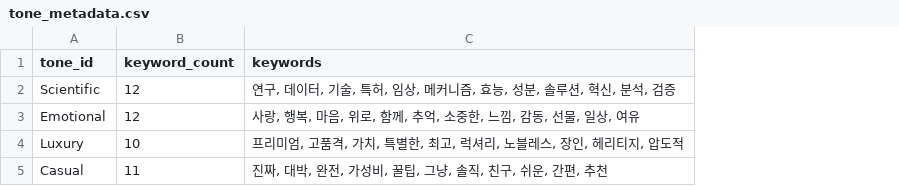
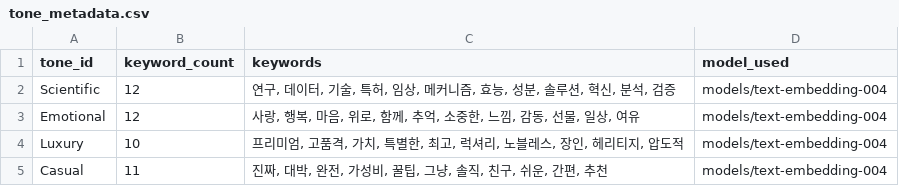
Before and after one commit to 20240807-YR/STUDY-DATA, a CSV file: third_week/12_24/tone_metadata.csv, drawn as a sheet; the diff names each change by its address in the sheet, - before the commit and + after, or states it on an @@ line.

```diff
--- a/third_week/12_24/tone_metadata.csv
+++ b/third_week/12_24/tone_metadata.csv
+column D (model_used), rows 2-5: all models/text-embedding-004
```
Also changed, not shown: 2 other files.
